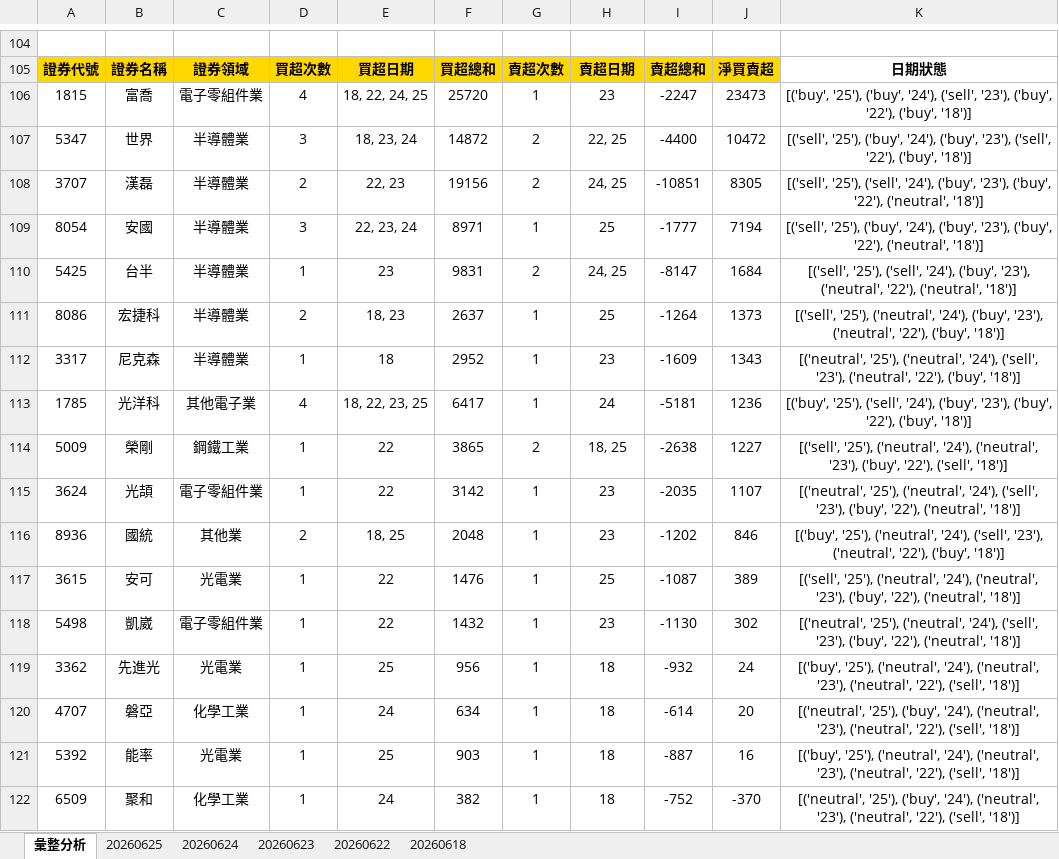
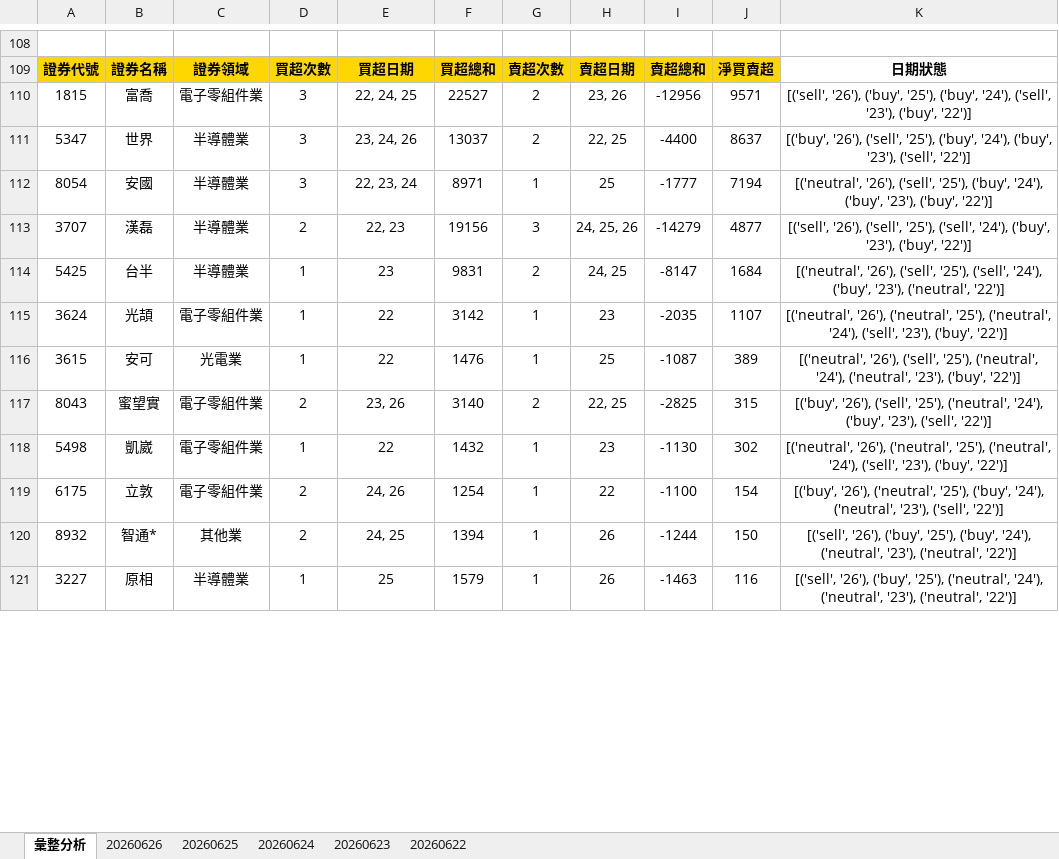
Before and after one commit to ccupcpop/GetDailyStock, an Excel workbook: StockInfo/otc_analysis_result.xlsx, sheet 彙整分析, drawn as a sheet; only a part is shown, gaps mark what is left out; values as stored, in another font and other column widths than the file's, no borders; removed rows and columns are numbered as before the commit, all else as after; the diff covers the shown part only; the diff names each change by its address in the sheet, - before the commit and + after, or states it on an @@ line.

```diff
--- a/StockInfo/otc_analysis_result.xlsx (sheet 彙整分析)
+++ b/StockInfo/otc_analysis_result.xlsx (sheet 彙整分析)
-sheet tab: 20260618
+sheet tab: 20260626
-D110: 4
+D110: 3
-E110: 18, 22, 24, 25
+E110: 22, 24, 25
-F110: 25720
+F110: 22527
-G110: 1
+G110: 2
-H110: 23
+H110: 23, 26
-I110: -2247
+I110: -12956
-J110: 23473
+J110: 9571
-K110: [('buy', '25'), ('buy', '24'), ('sell', '23'), ('buy', '22'), ('buy', '18')]
+K110: [('sell', '26'), ('buy', '25'), ('buy', '24'), ('sell', '23'), ('buy', '22')]
-E111: 18, 23, 24
+E111: 23, 24, 26
-F111: 14872
+F111: 13037
-J111: 10472
+J111: 8637
-K111: [('sell', '25'), ('buy', '24'), ('buy', '23'), ('sell', '22'), ('buy', '18')]
+K111: [('buy', '26'), ('sell', '25'), ('buy', '24'), ('buy', '23'), ('sell', '22')]
-row 108: 3707 | 漢磊 | 半導體業 | 2 | 22, 23 | 19156 | 2 | 24, 25 | -10851 | 8305 | [('sell', '25'), ('sell', '24'), ('buy', '23'), ('buy', '22'), ('neutral', '18')]
-K112: [('sell', '25'), ('buy', '24'), ('buy', '23'), ('buy', '22'), ('neutral', '18')]
+K112: [('neutral', '26'), ('sell', '25'), ('buy', '24'), ('buy', '23'), ('buy', '22')]
+row 113: 3707 | 漢磊 | 半導體業 | 2 | 22, 23 | 19156 | 3 | 24, 25, 26 | -14279 | 4877 | [('sell', '26'), ('sell', '25'), ('sell', '24'), ('buy', '23'), ('buy', '22')]
-K114: [('sell', '25'), ('sell', '24'), ('buy', '23'), ('neutral', '22'), ('neutral', '18')]
+K114: [('neutral', '26'), ('sell', '25'), ('sell', '24'), ('buy', '23'), ('neutral', '22')]
-row 111: 8086 | 宏捷科 | 半導體業 | 2 | 18, 23 | 2637 | 1 | 25 | -1264 | 1373 | [('sell', '25'), ('neutral', '24'), ('buy', '23'), ('neutral', '22'), ('buy', '18')]
-row 112: 3317 | 尼克森 | 半導體業 | 1 | 18 | 2952 | 1 | 23 | -1609 | 1343 | [('neutral', '25'), ('neutral', '24'), ('sell', '23'), ('neutral', '22'), ('buy', '18')]
-row 113: 1785 | 光洋科 | 其他電子業 | 4 | 18, 22, 23, 25 | 6417 | 1 | 24 | -5181 | 1236 | [('buy', '25'), ('sell', '24'), ('buy', '23'), ('buy', '22'), ('buy', '18')]
-row 114: 5009 | 榮剛 | 鋼鐵工業 | 1 | 22 | 3865 | 2 | 18, 25 | -2638 | 1227 | [('sell', '25'), ('neutral', '24'), ('neutral', '23'), ('buy', '22'), ('sell', '18')]
-K115: [('neutral', '25'), ('neutral', '24'), ('sell', '23'), ('buy', '22'), ('neutral', '18')]
+K115: [('neutral', '26'), ('neutral', '25'), ('neutral', '24'), ('sell', '23'), ('buy', '22')]
-row 116: 8936 | 國統 | 其他業 | 2 | 18, 25 | 2048 | 1 | 23 | -1202 | 846 | [('buy', '25'), ('neutral', '24'), ('sell', '23'), ('neutral', '22'), ('buy', '18')]
-K116: [('sell', '25'), ('neutral', '24'), ('neutral', '23'), ('buy', '22'), ('neutral', '18')]
+K116: [('neutral', '26'), ('sell', '25'), ('neutral', '24'), ('neutral', '23'), ('buy', '22')]
+row 117: 8043 | 蜜望實 | 電子零組件業 | 2 | 23, 26 | 3140 | 2 | 22, 25 | -2825 | 315 | [('buy', '26'), ('sell', '25'), ('neutral', '24'), ('buy', '23'), ('sell', '22')]
-K118: [('neutral', '25'), ('neutral', '24'), ('sell', '23'), ('buy', '22'), ('neutral', '18')]
+K118: [('neutral', '26'), ('neutral', '25'), ('neutral', '24'), ('sell', '23'), ('buy', '22')]
-row 119: 3362 | 先進光 | 光電業 | 1 | 25 | 956 | 1 | 18 | -932 | 24 | [('buy', '25'), ('neutral', '24'), ('neutral', '23'), ('neutral', '22'), ('sell', '18')]
-row 120: 4707 | 磐亞 | 化學工業 | 1 | 24 | 634 | 1 | 18 | -614 | 20 | [('neutral', '25'), ('buy', '24'), ('neutral', '23'), ('neutral', '22'), ('sell', '18')]
-row 121: 5392 | 能率 | 光電業 | 1 | 25 | 903 | 1 | 18 | -887 | 16 | [('buy', '25'), ('neutral', '24'), ('neutral', '23'), ('neutral', '22'), ('sell', '18')]
-row 122: 6509 | 聚和 | 化學工業 | 1 | 24 | 382 | 1 | 18 | -752 | -370 | [('neutral', '25'), ('buy', '24'), ('neutral', '23'), ('neutral', '22'), ('sell', '18')]
+row 119: 6175 | 立敦 | 電子零組件業 | 2 | 24, 26 | 1254 | 1 | 22 | -1100 | 154 | [('buy', '26'), ('neutral', '25'), ('buy', '24'), ('neutral', '23'), ('sell', '22')]
+row 120: 8932 | 智通* | 其他業 | 2 | 24, 25 | 1394 | 1 | 26 | -1244 | 150 | [('sell', '26'), ('buy', '25'), ('buy', '24'), ('neutral', '23'), ('neutral', '22')]
+row 121: 3227 | 原相 | 半導體業 | 1 | 25 | 1579 | 1 | 26 | -1463 | 116 | [('sell', '26'), ('buy', '25'), ('neutral', '24'), ('neutral', '23'), ('neutral', '22')]
```
Also changed, not shown: 62 added rows, 52 removed rows and 37 edited cells elsewhere in this sheet, sheet 20260625, StockInfo/tse_analysis_result.xlsx, 11 other files.
